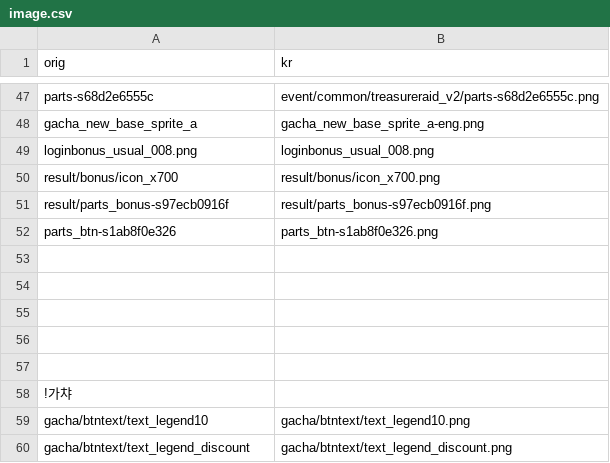
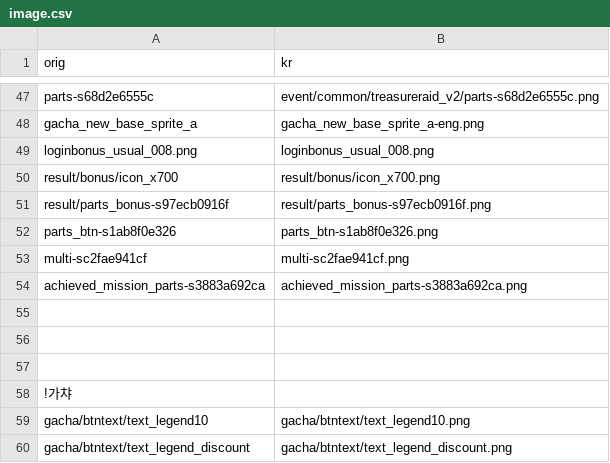
Before and after one commit to gbfkor/gbfkor.github.io, a CSV file: _data/image.csv, drawn as a sheet; only a part is shown, gaps mark what is left out.

Commit message:
2021-08-01 GMT08:39:20

```diff
--- a/_data/image.csv
+++ b/_data/image.csv
@@ -52,4 +52,4 @@ result/parts_bonus-s97ecb0916f,result/parts_bonus-s97ecb0916f.png
 parts_btn-s1ab8f0e326,parts_btn-s1ab8f0e326.png
-
-
+multi-sc2fae941cf,multi-sc2fae941cf.png
+achieved_mission_parts-s3883a692ca,achieved_mission_parts-s3883a692ca.png
 
```
